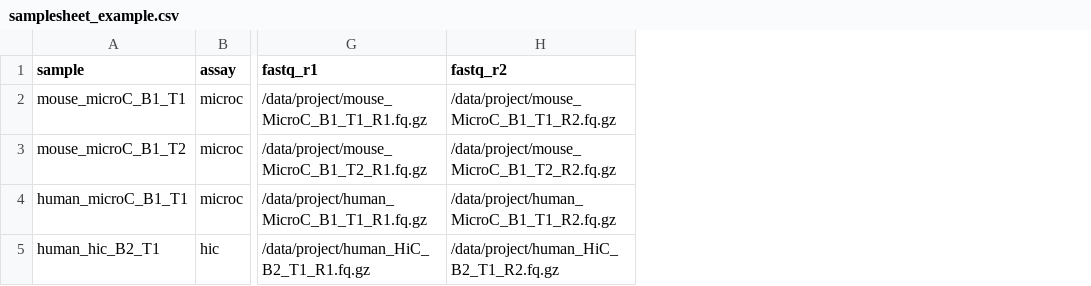
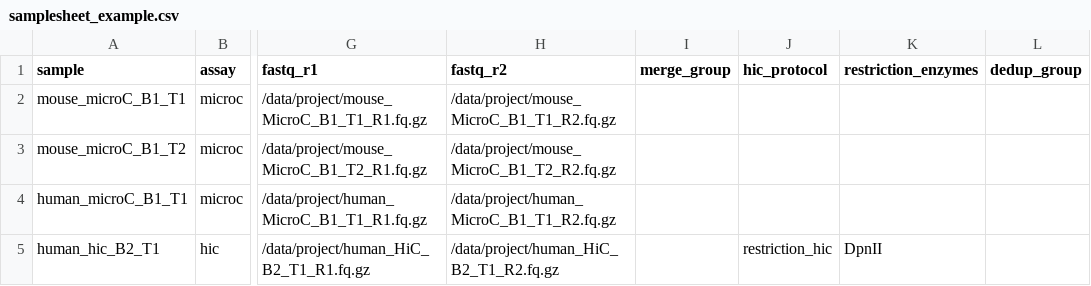
Before and after one commit to MichalGd/microc2tracks, a CSV file: config/samplesheet_example.csv, drawn as a sheet; only a part is shown, gaps mark what is left out; the diff names each change by its address in the sheet, - before the commit and + after, or states it on an @@ line.

Commit message:
Implement integrated Hi-C, joint deduplication and multi-disk storage candidate

```diff
--- a/config/samplesheet_example.csv
+++ b/config/samplesheet_example.csv
+column I (merge_group), empty
+column J (hic_protocol), row 5: restriction_hic
+column K (restriction_enzymes), row 5: DpnII
+column L (dedup_group), empty
```
Also changed, not shown: 40 other files.
